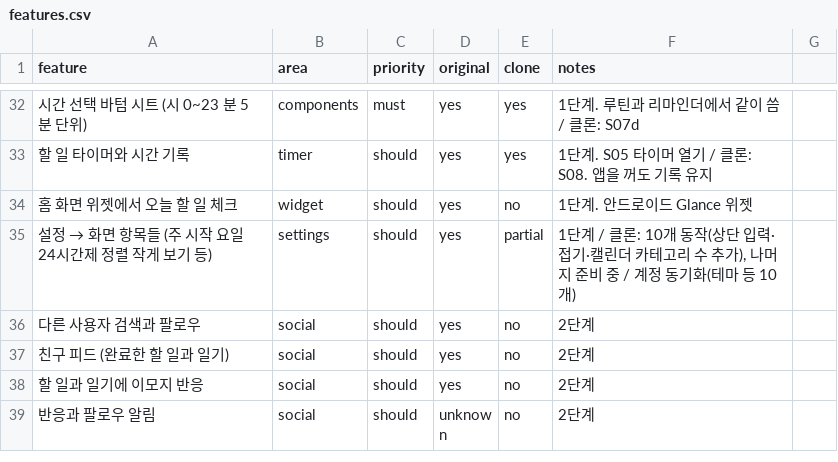
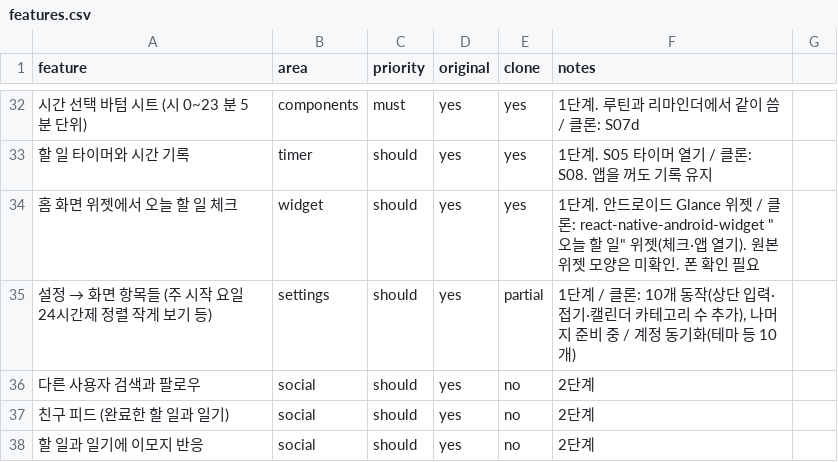
Before and after one commit to akaLooin/LooinRepository, a CSV file: replica/features.csv, drawn as a sheet; only a part is shown, gaps mark what is left out; the shorter side is filled out with more unchanged rows.

```diff
--- a/replica/features.csv
+++ b/replica/features.csv
@@ -33,3 +33,3 @@ feature,area,priority,original,clone,notes
 할 일 타이머와 시간 기록,timer,should,yes,yes,1단계. S05 타이머 열기 / 클론: S08. 앱을 꺼도 기록 유지
-홈 화면 위젯에서 오늘 할 일 체크,widget,should,yes,no,1단계. 안드로이드 Glance 위젯
+홈 화면 위젯에서 오늘 할 일 체크,widget,should,yes,yes,1단계. 안드로이드 Glance 위젯 / 클론: react-native-android-widget "오늘 할 일" 위젯(체크·앱 열기). 원본 위젯 모양은 미확인. 폰 확인 필요
 설정 → 화면 항목들 (주 시작 요일 24시간제 정렬 작게 보기 등),settings,should,yes,partial,"1단계 / 클론: 10개 동작(상단 입력·접기·캘린더 카테고리 수 추가), 나머지 준비 중 / 계정 동기화(테마 등 10개)"
```
Also changed, not shown: 16 other files.
